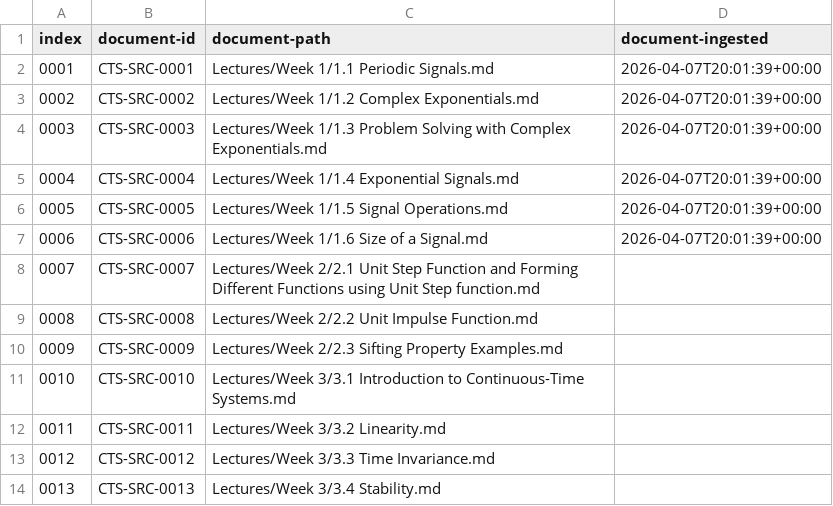
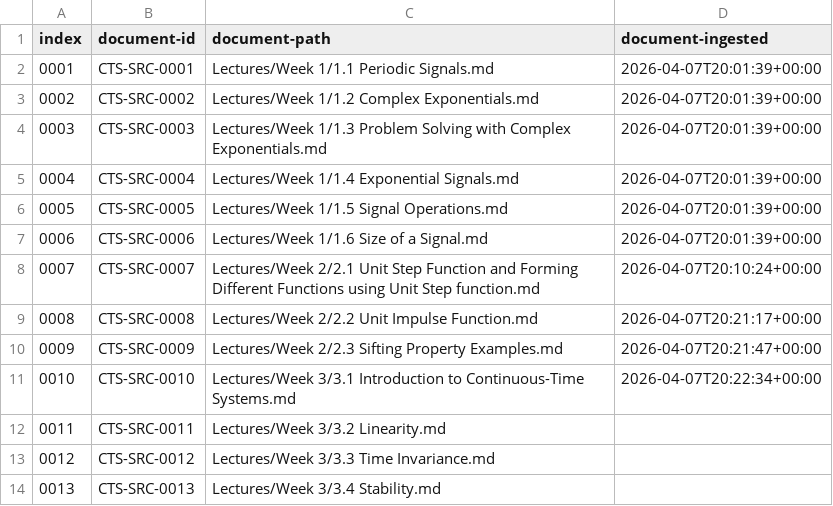
Before and after one commit to commotum/codex-runner, a CSV file: curriculum-builder/0-Source/Continuous-Time-Signal-Processing/CTS-Contents.csv, drawn as a sheet; only a part is shown.

```diff
--- a/curriculum-builder/0-Source/Continuous-Time-Signal-Processing/CTS-Contents.csv
+++ b/curriculum-builder/0-Source/Continuous-Time-Signal-Processing/CTS-Contents.csv
@@ -7,6 +7,6 @@ index,document-id,document-path,document-ingested
 0006,CTS-SRC-0006,Lectures/Week 1/1.6 Size of a Signal.md,2026-04-07T20:01:39+00:00
-0007,CTS-SRC-0007,Lectures/Week 2/2.1 Unit Step Function and Forming Different Functions using Unit Step function.md,
-0008,CTS-SRC-0008,Lectures/Week 2/2.2 Unit Impulse Function.md,
-0009,CTS-SRC-0009,Lectures/Week 2/2.3 Sifting Property Examples.md,
-0010,CTS-SRC-0010,Lectures/Week 3/3.1 Introduction to Continuous-Time Systems.md,
+0007,CTS-SRC-0007,Lectures/Week 2/2.1 Unit Step Function and Forming Different Functions using Unit Step function.md,2026-04-07T20:10:24+00:00
+0008,CTS-SRC-0008,Lectures/Week 2/2.2 Unit Impulse Function.md,2026-04-07T20:21:17+00:00
+0009,CTS-SRC-0009,Lectures/Week 2/2.3 Sifting Property Examples.md,2026-04-07T20:21:47+00:00
+0010,CTS-SRC-0010,Lectures/Week 3/3.1 Introduction to Continuous-Time Systems.md,2026-04-07T20:22:34+00:00
 0011,CTS-SRC-0011,Lectures/Week 3/3.2 Linearity.md,
```
Also changed, not shown: 11 other files.
